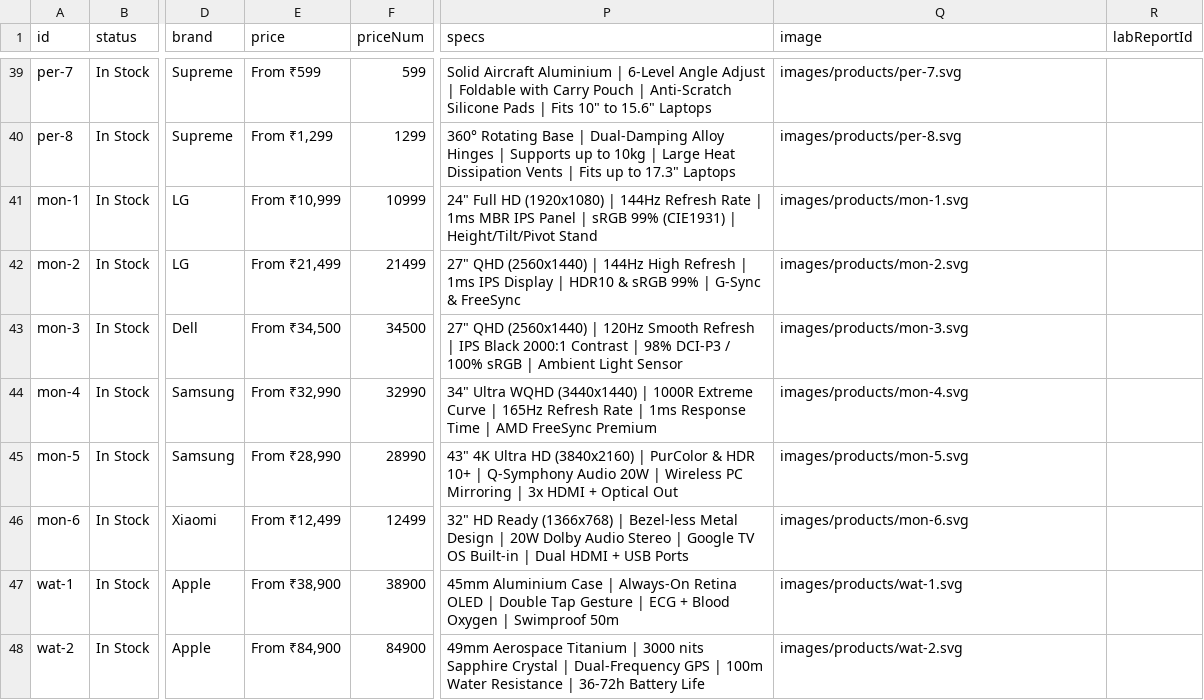
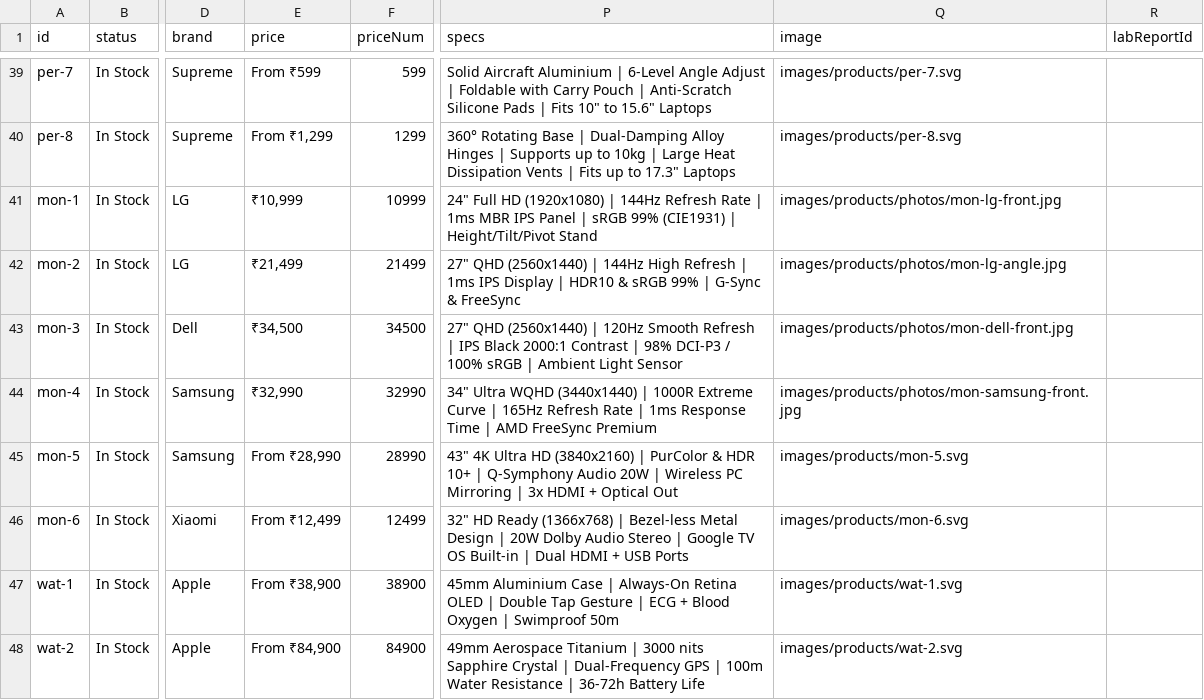
Before and after one commit to khush-debug/lallycomputers, a CSV file: stock-inventory-template.csv, drawn as a sheet; only a part is shown, gaps mark what is left out; the diff names each change by its address in the sheet, - before the commit and + after, or states it on an @@ line.

Commit message:
Add monitors department, multi-angle inspection photos, homepage showcase, and dedicated monitors page

```diff
--- a/stock-inventory-template.csv
+++ b/stock-inventory-template.csv
-E41 (price): From ₹10,999
+E41 (price): ₹10,999
-Q41 (image): images/products/mon-1.svg
+Q41 (image): images/products/photos/mon-lg-front.jpg
-E42 (price): From ₹21,499
+E42 (price): ₹21,499
-Q42 (image): images/products/mon-2.svg
+Q42 (image): images/products/photos/mon-lg-angle.jpg
-E43 (price): From ₹34,500
+E43 (price): ₹34,500
-Q43 (image): images/products/mon-3.svg
+Q43 (image): images/products/photos/mon-dell-front.jpg
-E44 (price): From ₹32,990
+E44 (price): ₹32,990
-Q44 (image): images/products/mon-4.svg
+Q44 (image): images/products/photos/mon-samsung-front.jpg
```
Also changed, not shown: 21 other files.
